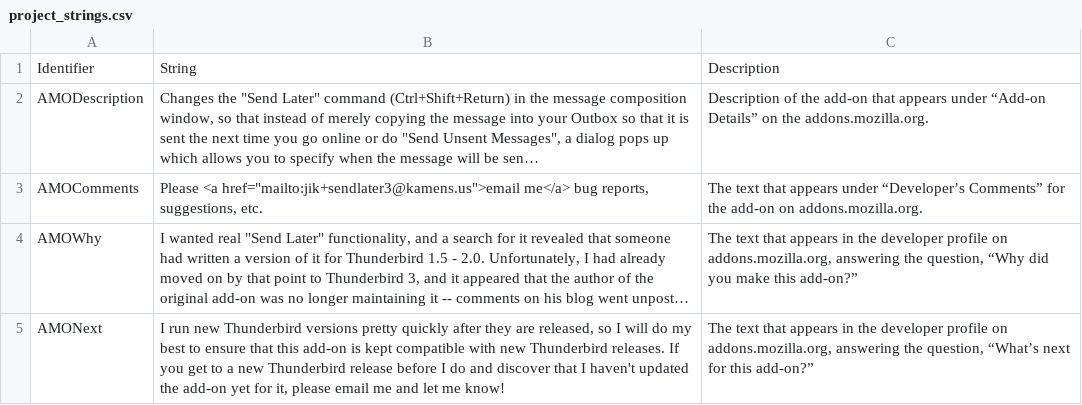
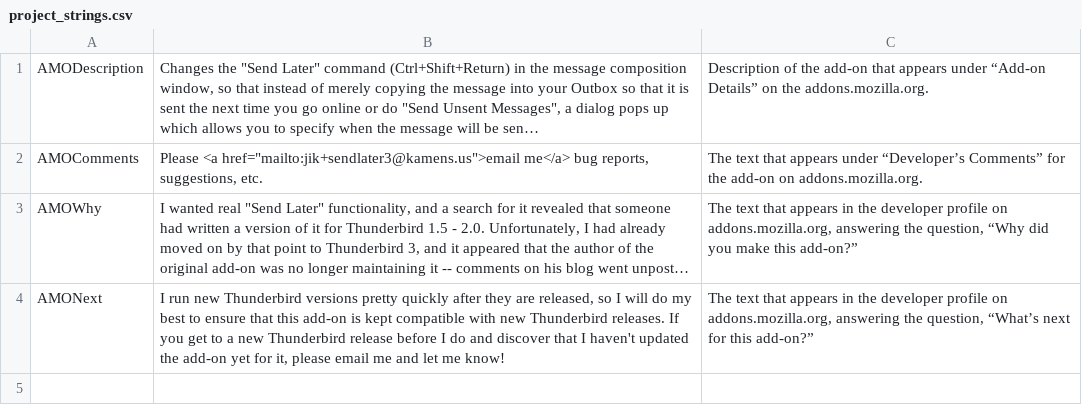
Before and after one commit to Extended-Thunder/send-later, a CSV file: src/l10n/en-US/project_strings.csv, drawn as a sheet; long unchanged cells end in …; the diff names each change by its address in the sheet, - before the commit and + after, or states it on an @@ line.

```diff
--- a/src/l10n/en-US/project_strings.csv
+++ b/src/l10n/en-US/project_strings.csv
-row 1: Identifier | String | Description
```
Also changed, not shown: src/l10n/ca-ES/project_strings.csv, src/l10n/de-DE/project_strings.csv, 19 other files.
